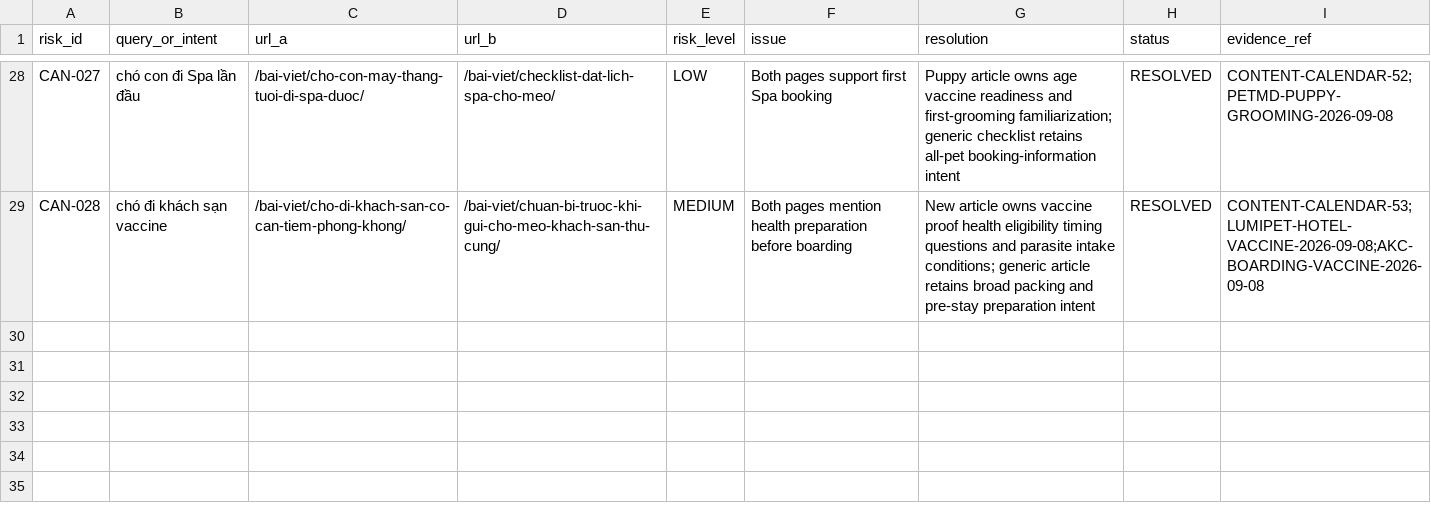
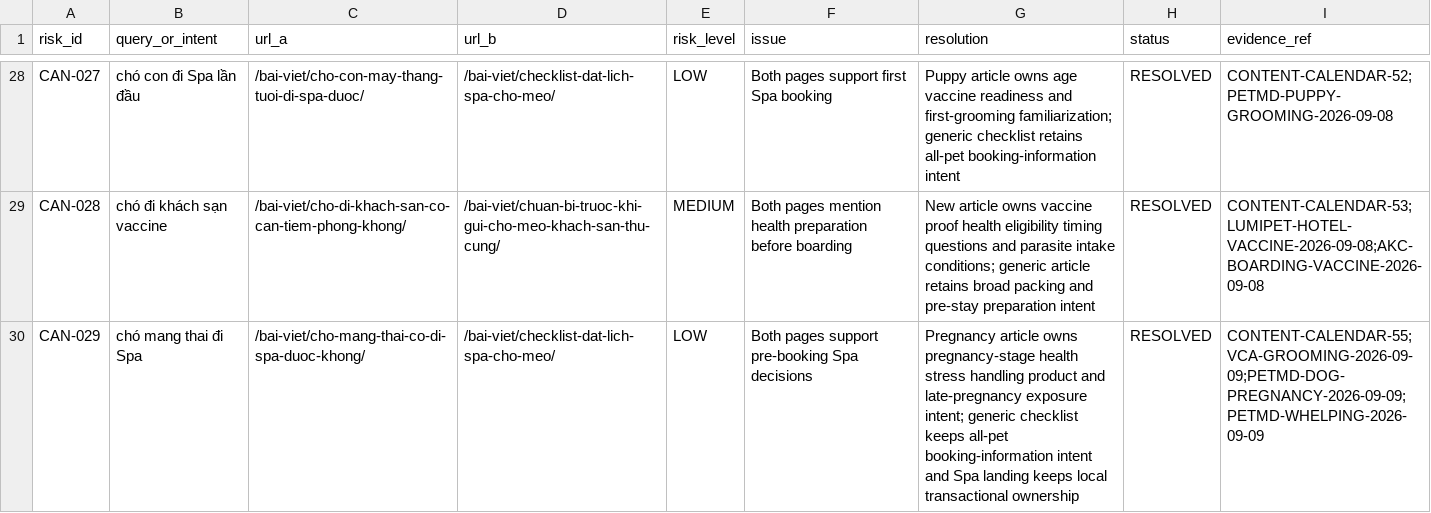
Before and after one commit to capquangfptminhlh/mimi, a CSV file: .website-os/evidence/cannibalization-register.csv, drawn as a sheet; only a part is shown, gaps mark what is left out; the diff names each change by its address in the sheet, - before the commit and + after, or states it on an @@ line.

Commit message:
seo: resolve pregnant dog spa cannibalization

```diff
--- a/.website-os/evidence/cannibalization-register.csv
+++ b/.website-os/evidence/cannibalization-register.csv
+row 30: CAN-029 | chó mang thai đi Spa | /bai-viet/cho-mang-thai-co-di-spa-duoc-khong/ | /bai-viet/checklist-dat-lich-spa-cho-meo/ | LOW | Both pages support pre-booking Spa decisions | Pregnancy article owns pregnancy-stage health stress handling product and late-pregnancy exposure intent; generic checklist keeps all-pet booking-information intent and Spa landing keeps local transactional ownership | RESOLVED | CONTENT-CALENDAR-55;VCA-GROOMING-2026-09-09;PETMD-DOG-PREGNANCY-2026-09-09;PETMD-WHELPING-2026-09-09
```
